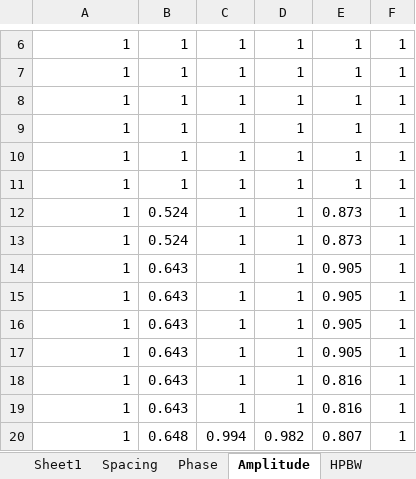
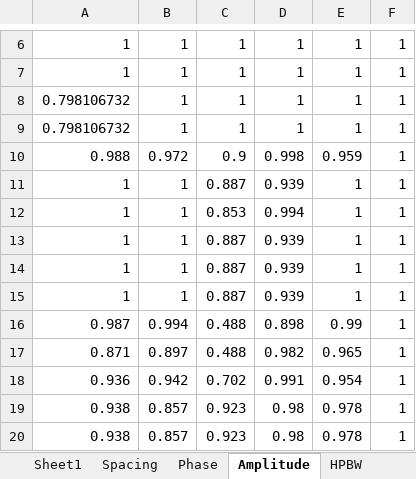
Before and after one commit to WaltDeyzel/thesis-2021, an Excel workbook: matlab/experiment/AAA.xlsx, sheet Amplitude, drawn as a sheet; only a part is shown, gaps mark what is left out; values as stored, in another font and other column widths than the file's, no borders; removed rows and columns are numbered as before the commit, all else as after; the diff names each change by its address in the sheet, - before the commit and + after, or states it on an @@ line.

```diff
--- a/matlab/experiment/AAA.xlsx (sheet Amplitude)
+++ b/matlab/experiment/AAA.xlsx (sheet Amplitude)
-A8:A9: 1
+A8:A9: 0.798106732
+row 10: 0.988 | 0.972 | 0.9 | 0.998 | 0.959 | 1
-C11: 1
+C11: 0.887
-D11: 1
+D11: 0.939
-C12: 1
+C12: 0.853
-D12: 1
+D12: 0.994
-B13:B14: 0.524
+B13:B14: 1
-C13:C15: 1
+C13:C15: 0.887
-D13:D15: 1
+D13:D15: 0.939
-E13:E14: 0.873
+E13:E14: 1
-B15: 0.643
+B15: 1
-E15: 0.905
+E15: 1
-row 15: 1 | 0.643 | 1 | 1 | 0.905 | 1
-row 16: 1 | 0.643 | 1 | 1 | 0.905 | 1
-row 17: 1 | 0.643 | 1 | 1 | 0.905 | 1
-row 18: 1 | 0.643 | 1 | 1 | 0.816 | 1
-row 19: 1 | 0.643 | 1 | 1 | 0.816 | 1
-row 20: 1 | 0.648 | 0.994 | 0.982 | 0.807 | 1
+row 16: 0.987 | 0.994 | 0.488 | 0.898 | 0.99 | 1
+row 17: 0.871 | 0.897 | 0.488 | 0.982 | 0.965 | 1
+row 18: 0.936 | 0.942 | 0.702 | 0.991 | 0.954 | 1
+row 19: 0.938 | 0.857 | 0.923 | 0.98 | 0.978 | 1
+row 20: 0.938 | 0.857 | 0.923 | 0.98 | 0.978 | 1
```
Also changed, not shown: sheet Phase, sheet Spacing, sheet HPBW, sheet Gain, sheet Pop fit, sheet Fitness, matlab/experiment/25Aug/30deg/AAA_4.xlsx, 39 other files.
